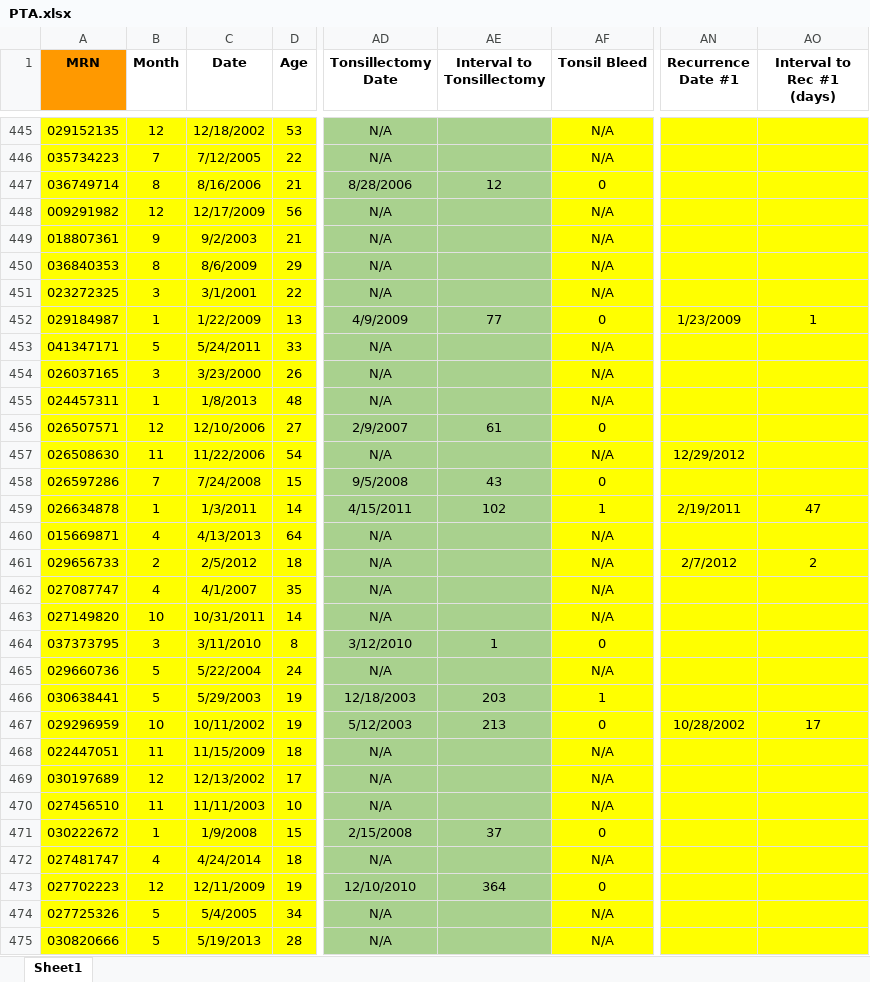
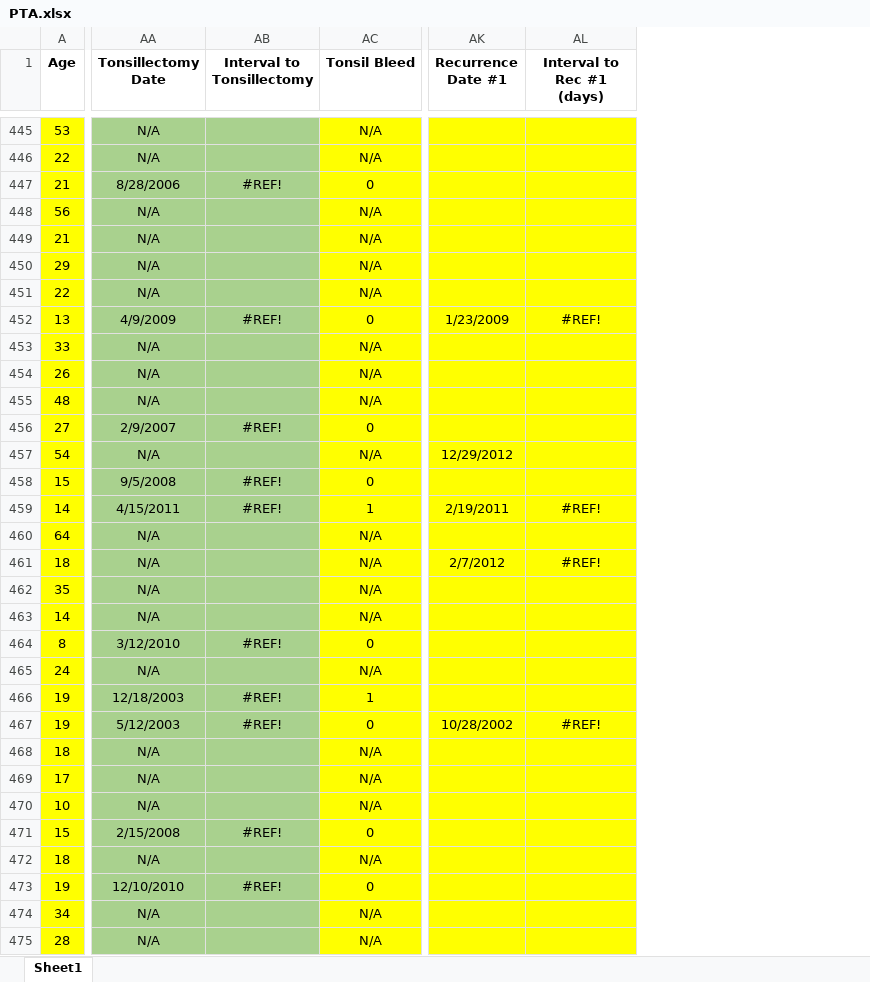
Before and after one commit to mbw369/MLprojects, an Excel workbook: PTA Prediction/PTA.xlsx, sheet Sheet1, drawn as a sheet; only a part is shown, gaps mark what is left out; values as stored, in another font and other column widths than the file's, no borders; removed rows and columns are numbered as before the commit, all else as after; the diff covers the shown part only; the diff names each change by its address in the sheet, - before the commit and + after, or states it on an @@ line.

```diff
--- a/PTA Prediction/PTA.xlsx (sheet Sheet1)
+++ b/PTA Prediction/PTA.xlsx (sheet Sheet1)
-column A (MRN), rows 445-475: 029152135 | 035734223 | 036749714 | 009291982 | 018807361 | 036840353 | 023272325 | 029184987 | 041347171 | 026037165 | 024457311 | 026507571 | 026508630 | 026597286 | 026634878 | 015669871 | 029656733 | 027087747 | 027149820 | 037373795 | 029660736 | 030638441 | 029296959 | 022447051 | 030197689 | 027456510 | 030222672 | 027481747 | 027702223 | 027725326 | 030820666
-column B (Month), rows 445-475: 12 | 7 | 8 | 12 | 9 | 8 | 3 | 1 | 5 | 3 | 1 | 12 | 11 | 7 | 1 | 4 | 2 | 4 | 10 | 3 | 5 | 5 | 10 | 11 | 12 | 11 | 1 | 4 | 12 | 5 | 5
-column C (Date), rows 445-475: 12/18/2002 | 7/12/2005 | 8/16/2006 | 12/17/2009 | 9/2/2003 | 8/6/2009 | 3/1/2001 | 1/22/2009 | 5/24/2011 | 3/23/2000 | 1/8/2013 | 12/10/2006 | 11/22/2006 | 7/24/2008 | 1/3/2011 | 4/13/2013 | 2/5/2012 | 4/1/2007 | 10/31/2011 | 3/11/2010 | 5/22/2004 | 5/29/2003 | 10/11/2002 | 11/15/2009 | 12/13/2002 | 11/11/2003 | 1/9/2008 | 4/24/2014 | 12/11/2009 | 5/4/2005 | 5/19/2013
-AB447 (Interval to Tonsillectomy): 12
+AB447 (Interval to Tonsillectomy): #REF!
-AB452 (Interval to Tonsillectomy): 77
+AB452 (Interval to Tonsillectomy): #REF!
-AL452 (Interval to Rec #1 (days)): 1
+AL452 (Interval to Rec #1 (days)): #REF!
-AB456 (Interval to Tonsillectomy): 61
+AB456 (Interval to Tonsillectomy): #REF!
-AB458 (Interval to Tonsillectomy): 43
+AB458 (Interval to Tonsillectomy): #REF!
-AB459 (Interval to Tonsillectomy): 102
+AB459 (Interval to Tonsillectomy): #REF!
-AL459 (Interval to Rec #1 (days)): 47
+AL459 (Interval to Rec #1 (days)): #REF!
-AL461 (Interval to Rec #1 (days)): 2
+AL461 (Interval to Rec #1 (days)): #REF!
-AB464 (Interval to Tonsillectomy): 1
+AB464 (Interval to Tonsillectomy): #REF!
-AB466 (Interval to Tonsillectomy): 203
+AB466 (Interval to Tonsillectomy): #REF!
-AB467 (Interval to Tonsillectomy): 213
+AB467 (Interval to Tonsillectomy): #REF!
-AL467 (Interval to Rec #1 (days)): 17
+AL467 (Interval to Rec #1 (days)): #REF!
-AB471 (Interval to Tonsillectomy): 37
+AB471 (Interval to Tonsillectomy): #REF!
-AB473 (Interval to Tonsillectomy): 364
+AB473 (Interval to Tonsillectomy): #REF!
```
Also changed, not shown: 347 edited cells elsewhere in this sheet.
